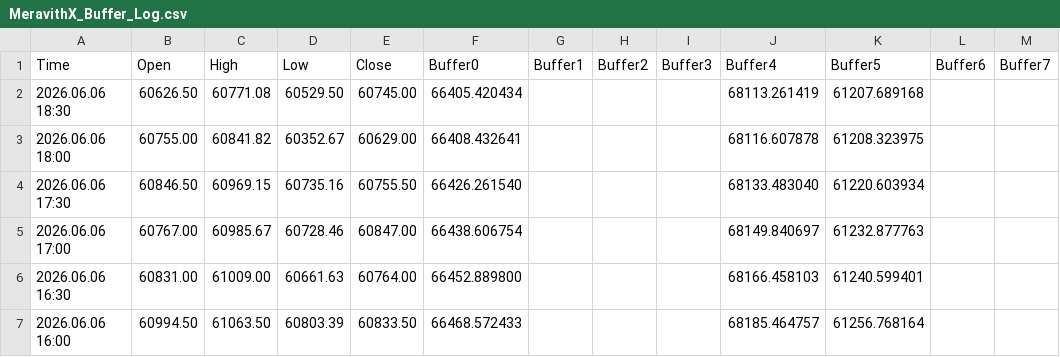
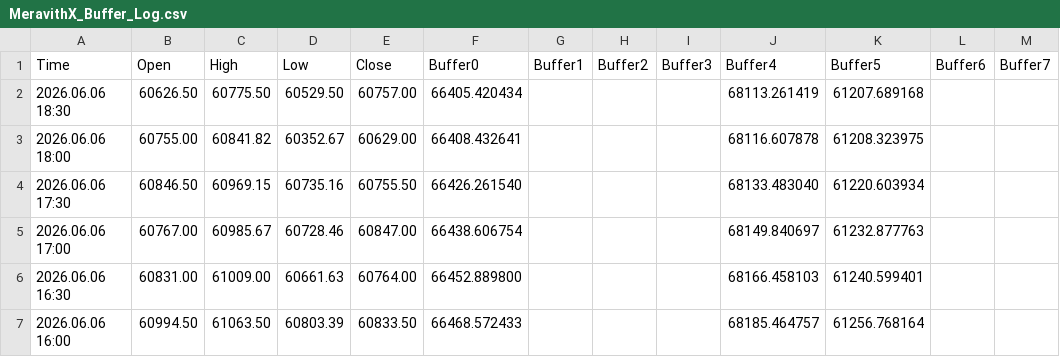
Before and after one commit to davidignatius1811/mt5-meravith-data, a CSV file: MeravithX_Buffer_Log.csv, drawn as a sheet; only a part is shown.

Commit message:
MT5 data update 2026-06-06 21:10:09

```diff
--- a/MeravithX_Buffer_Log.csv
+++ b/MeravithX_Buffer_Log.csv
@@ -1,3 +1,3 @@
 Time,Open,High,Low,Close,Buffer0,Buffer1,Buffer2,Buffer3,Buffer4,Buffer5,Buffer6,Buffer7
-2026.06.06 18:30,60626.50,60771.08,60529.50,60745.00,66405.420434,,,,68113.261419,61207.689168,,
+2026.06.06 18:30,60626.50,60775.50,60529.50,60757.00,66405.420434,,,,68113.261419,61207.689168,,
 2026.06.06 18:00,60755.00,60841.82,60352.67,60629.00,66408.432641,,,,68116.607878,61208.323975,,
```
